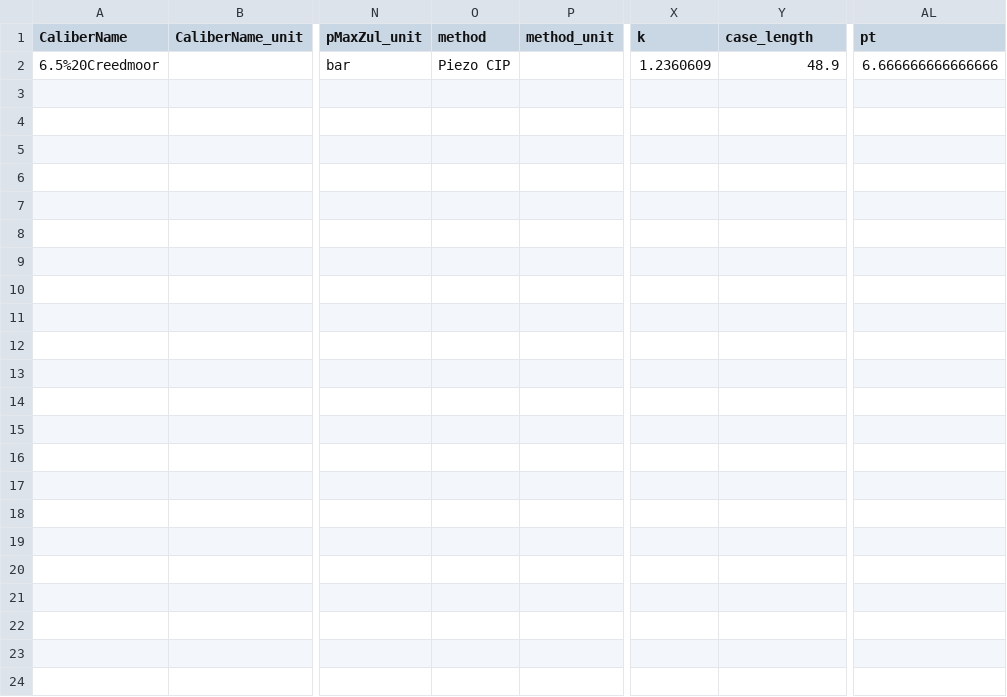
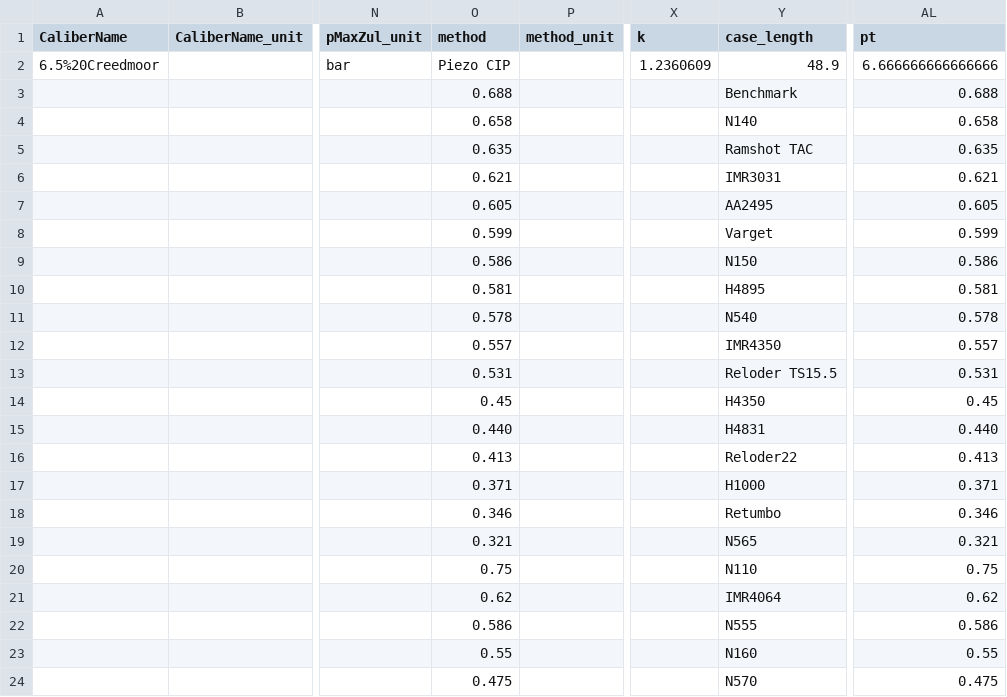
Before and after one commit to ReevesJustin/ModernPowley, a CSV file: data/propellant_params.csv, drawn as a sheet; only a part is shown, gaps mark what is left out; rows hold the shown columns only; the diff names each change by its address in the sheet, - before the commit and + after, or states it on an @@ line.

```diff
--- a/data/propellant_params.csv
+++ b/data/propellant_params.csv
+row 3:  |  |  | 0.688 |  |  | Benchmark | 0.688
+row 4:  |  |  | 0.658 |  |  | N140 | 0.658
+row 5:  |  |  | 0.635 |  |  | Ramshot TAC | 0.635
+row 6:  |  |  | 0.621 |  |  | IMR3031 | 0.621
+row 7:  |  |  | 0.605 |  |  | AA2495 | 0.605
+row 8:  |  |  | 0.599 |  |  | Varget | 0.599
+row 9:  |  |  | 0.586 |  |  | N150 | 0.586
+row 10:  |  |  | 0.581 |  |  | H4895 | 0.581
+row 11:  |  |  | 0.578 |  |  | N540 | 0.578
+row 12:  |  |  | 0.557 |  |  | IMR4350 | 0.557
+row 13:  |  |  | 0.531 |  |  | Reloder TS15.5 | 0.531
+row 14:  |  |  | 0.45 |  |  | H4350 | 0.45
+row 15:  |  |  | 0.440 |  |  | H4831 | 0.440
+row 16:  |  |  | 0.413 |  |  | Reloder22 | 0.413
+row 17:  |  |  | 0.371 |  |  | H1000 | 0.371
+row 18:  |  |  | 0.346 |  |  | Retumbo | 0.346
+row 19:  |  |  | 0.321 |  |  | N565 | 0.321
+row 20:  |  |  | 0.75 |  |  | N110 | 0.75
+row 21:  |  |  | 0.62 |  |  | IMR4064 | 0.62
+row 22:  |  |  | 0.586 |  |  | N555 | 0.586
+row 23:  |  |  | 0.55 |  |  | N160 | 0.55
+row 24:  |  |  | 0.475 |  |  | N570 | 0.475
```
Also changed, not shown: 4 other files.
